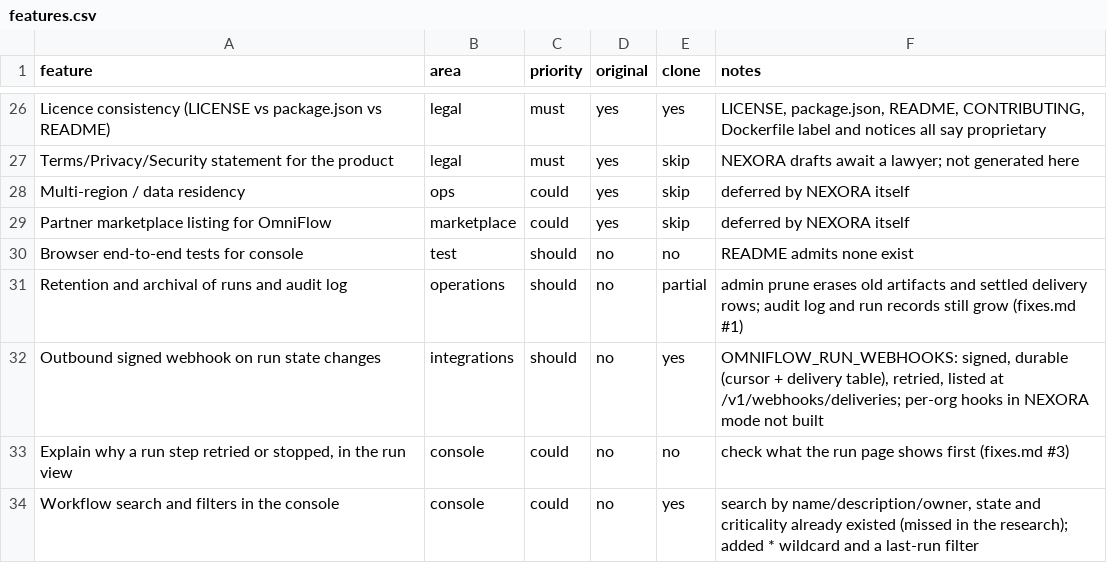
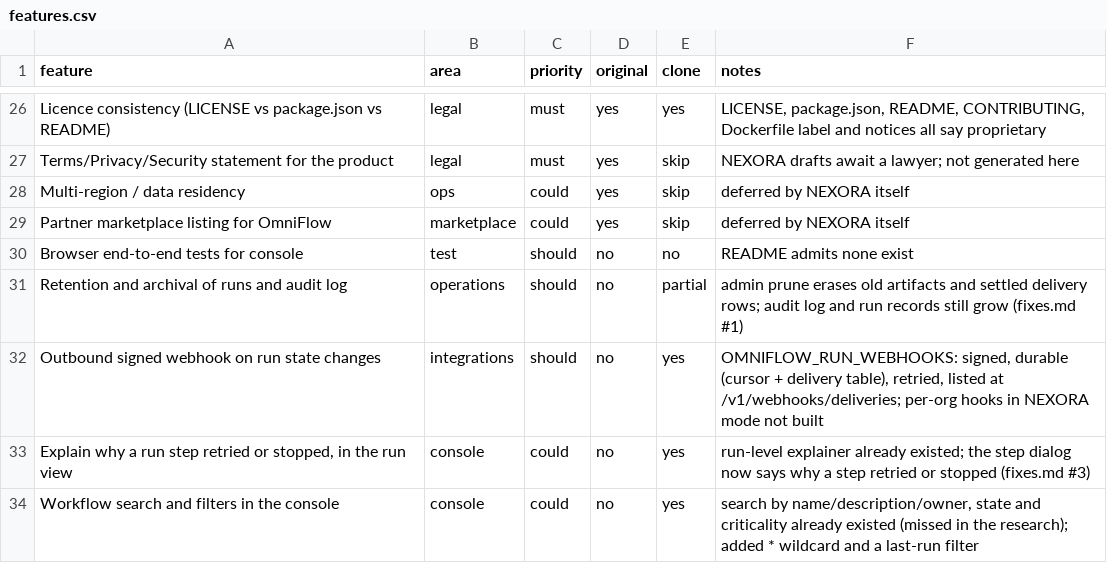
Before and after one commit to xsmartbartx/Omniflow, a CSV file: replica/features.csv, drawn as a sheet; only a part is shown, gaps mark what is left out.

```diff
--- a/replica/features.csv
+++ b/replica/features.csv
@@ -32,3 +32,3 @@ Retention and archival of runs and audit log,operations,should,no,partial,"admin
 Outbound signed webhook on run state changes,integrations,should,no,yes,"OMNIFLOW_RUN_WEBHOOKS: signed, durable (cursor + delivery table), retried, listed at /v1/webhooks/deliveries; per-org hooks in NEXORA mode not built"
-"Explain why a run step retried or stopped, in the run view",console,could,no,no,check what the run page shows first (fixes.md #3)
+"Explain why a run step retried or stopped, in the run view",console,could,no,yes,"run-level explainer already existed; the step dialog now says why a step retried or stopped (fixes.md #3)"
 Workflow search and filters in the console,console,could,no,yes,"search by name/description/owner, state and criticality already existed (missed in the research); added * wildcard and a last-run filter"
```
Also changed, not shown: 3 other files.
